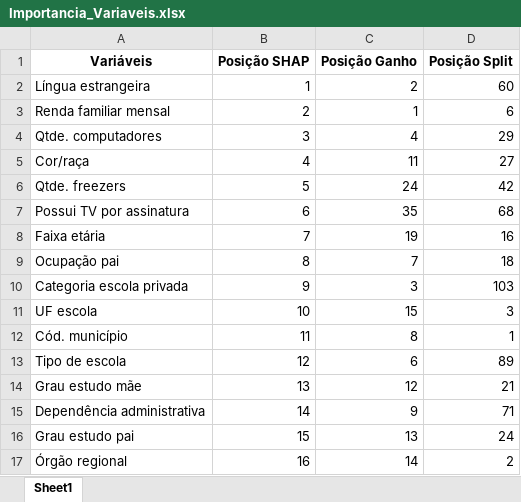
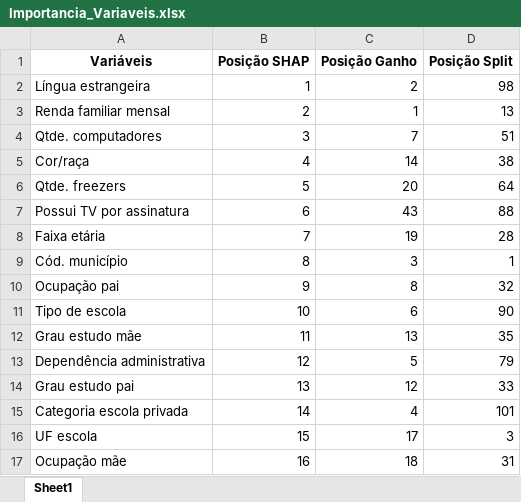
Before and after one commit to Brenosmith/TccImpactoEscolaEnem, an Excel workbook: src/Referencia_Variaveis/Importancia_Variaveis.xlsx, sheet Sheet1, drawn as a sheet; only a part is shown; values as stored, in another font and other column widths than the file's, no borders; removed rows and columns are numbered as before the commit, all else as after; the diff covers the shown part only; the diff names each change by its address in the sheet, - before the commit and + after, or states it on an @@ line.

Commit message:
Diversas correções e melhorias
Refazer e revisar modelos RNA, LGBM, unificado, ENEM e Censo; nova análise unificada com RNA; reexecução SHAP; revisão validação estatística; análise de resultados base unificada; melhorias funções auxiliares; melhorias descrições README e arquivos descritivos de variáveis.

```diff
--- a/src/Referencia_Variaveis/Importancia_Variaveis.xlsx (sheet Sheet1)
+++ b/src/Referencia_Variaveis/Importancia_Variaveis.xlsx (sheet Sheet1)
-D2 (Posição Split): 60
+D2 (Posição Split): 98
-D3 (Posição Split): 6
+D3 (Posição Split): 13
-C4 (Posição Ganho): 4
+C4 (Posição Ganho): 7
-D4 (Posição Split): 29
+D4 (Posição Split): 51
-C5 (Posição Ganho): 11
+C5 (Posição Ganho): 14
-D5 (Posição Split): 27
+D5 (Posição Split): 38
-C6 (Posição Ganho): 24
+C6 (Posição Ganho): 20
-D6 (Posição Split): 42
+D6 (Posição Split): 64
-C7 (Posição Ganho): 35
+C7 (Posição Ganho): 43
-D7 (Posição Split): 68
+D7 (Posição Split): 88
-D8 (Posição Split): 16
+D8 (Posição Split): 28
-row 9: Ocupação pai | 8 | 7 | 18
-row 10: Categoria escola privada | 9 | 3 | 103
-row 11: UF escola | 10 | 15 | 3
-B9 (Posição SHAP): 11
+B9 (Posição SHAP): 8
-C9 (Posição Ganho): 8
+C9 (Posição Ganho): 3
+row 10: Ocupação pai | 9 | 8 | 32
-B11 (Posição SHAP): 12
+B11 (Posição SHAP): 10
-D11 (Posição Split): 89
+D11 (Posição Split): 90
-B12 (Posição SHAP): 13
+B12 (Posição SHAP): 11
-C12 (Posição Ganho): 12
+C12 (Posição Ganho): 13
-D12 (Posição Split): 21
+D12 (Posição Split): 35
-B13 (Posição SHAP): 14
+B13 (Posição SHAP): 12
-C13 (Posição Ganho): 9
+C13 (Posição Ganho): 5
-D13 (Posição Split): 71
+D13 (Posição Split): 79
-B14 (Posição SHAP): 15
+B14 (Posição SHAP): 13
-C14 (Posição Ganho): 13
+C14 (Posição Ganho): 12
-D14 (Posição Split): 24
+D14 (Posição Split): 33
-row 17: Órgão regional | 16 | 14 | 2
+row 15: Categoria escola privada | 14 | 4 | 101
+row 16: UF escola | 15 | 17 | 3
+row 17: Ocupação mãe | 16 | 18 | 31
```
Also changed, not shown: 50 added rows, 50 removed rows and 89 edited cells elsewhere in this sheet, src/Referencia_Variaveis/Variaveis_Utilizadas_Censo.xlsx, src/Referencia_Variaveis/Variaveis_Utilizadas_ENEM.xlsx, 24 other files.
